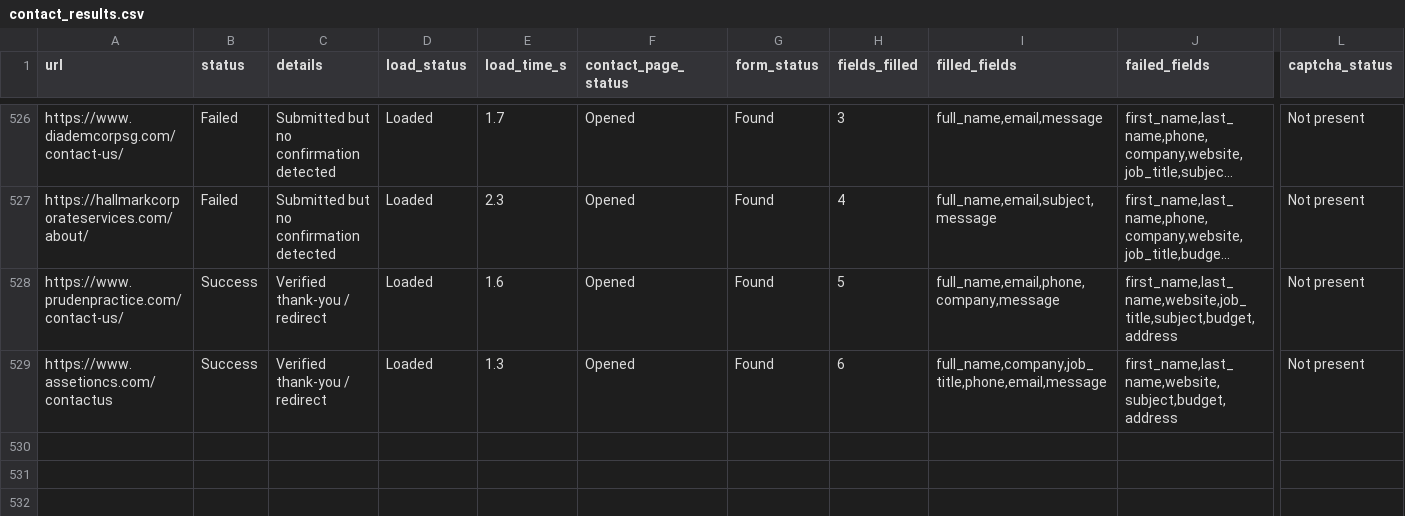
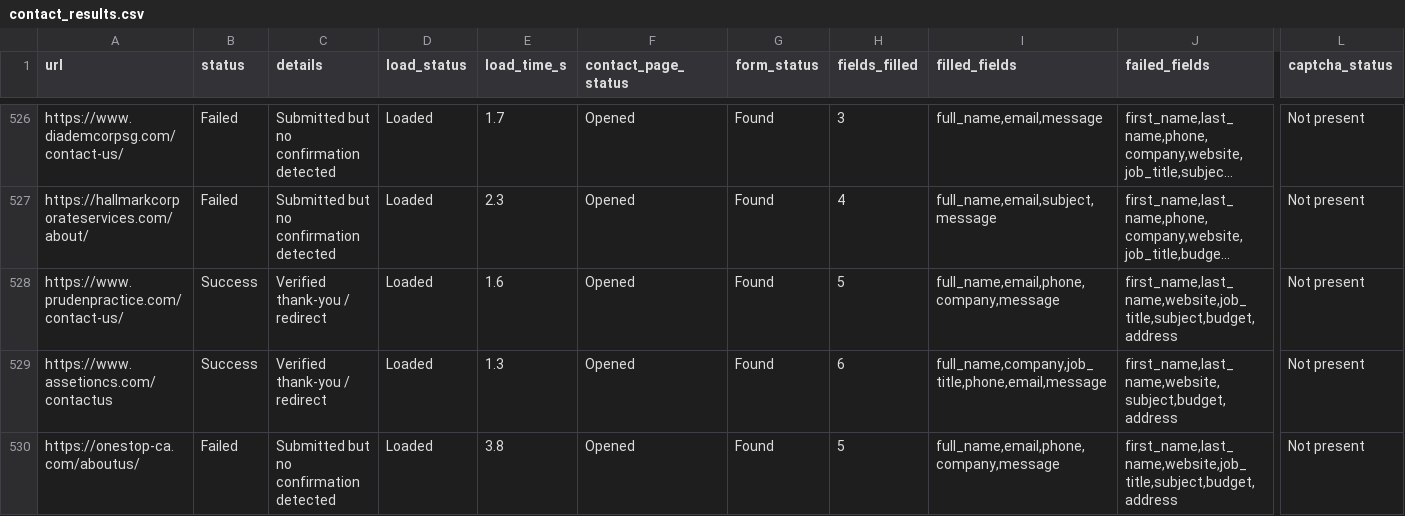
Before and after one commit to AhtehshamSanandwala/outreach-automation, a CSV file: form_results/contact_results.csv, drawn as a sheet; only a part is shown, gaps mark what is left out; long unchanged cells end in …; rows hold the shown columns only; the diff names each change by its address in the sheet, - before the commit and + after, or states it on an @@ line.

```diff
--- a/form_results/contact_results.csv
+++ b/form_results/contact_results.csv
+row 530: https://onestop-ca.com/aboutus/ | Failed | Submitted but no confirmation detected | Loaded | 3.8 | Opened | Found | 5 | full_name,email,phone,company,message | first_name,last_name,website,job_title,subject,budget,address | Not present
```
Also changed, not shown: form_results/cold_email_highvalue_b2b_leads.csv, form_results/cold_email_outbound_queue.csv, 4 other files.
